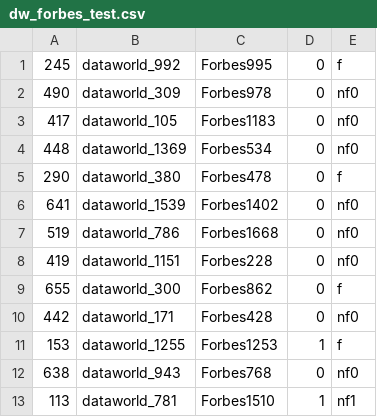
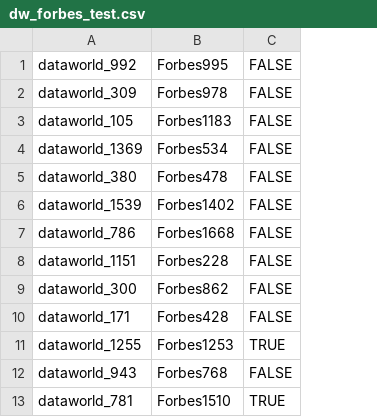
Before and after one commit to tist3r/wdi-team9, a CSV file: data/goldstandard/dw_forbes_test.csv, drawn as a sheet; only a part is shown; removed rows and columns are numbered as before the commit, all else as after; the diff names each change by its address in the sheet, - before the commit and + after, or states it on an @@ line.

```diff
--- a/data/goldstandard/dw_forbes_test.csv
+++ b/data/goldstandard/dw_forbes_test.csv
-column A, rows 1-13: 245 | 490 | 417 | 448 | 290 | 641 | 519 | 419 | 655 | 442 | 153 | 638 | 113
-column D, rows 1-13: 0 | 0 | 0 | 0 | 0 | 0 | 0 | 0 | 0 | 0 | 1 | 0 | 1
-column E, rows 1-13: f | nf0 | nf0 | nf0 | f | nf0 | nf0 | nf0 | f | nf0 | f | nf0 | nf1
+column C, rows 1-13: FALSE | FALSE | FALSE | FALSE | FALSE | FALSE | FALSE | FALSE | FALSE | FALSE | TRUE | FALSE | TRUE
```
Also changed, not shown: data/goldstandard/dbpedia_dw_test.csv, data/goldstandard/dbpedia_forbes_test.csv, 9 other files.
